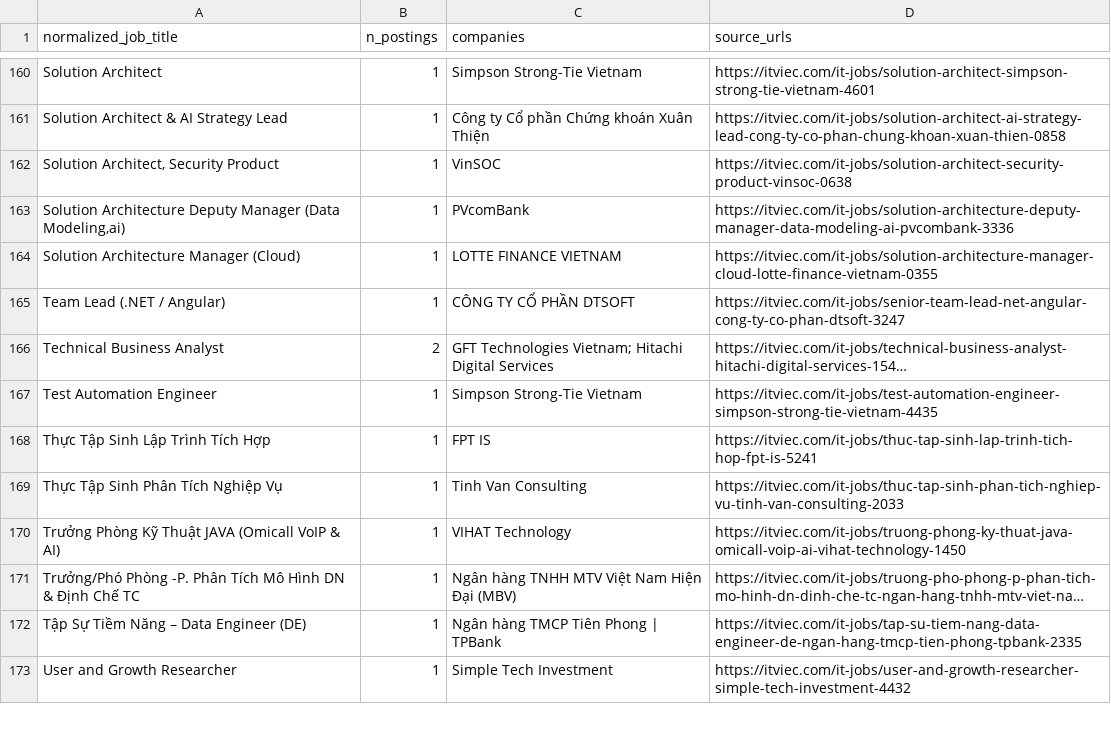
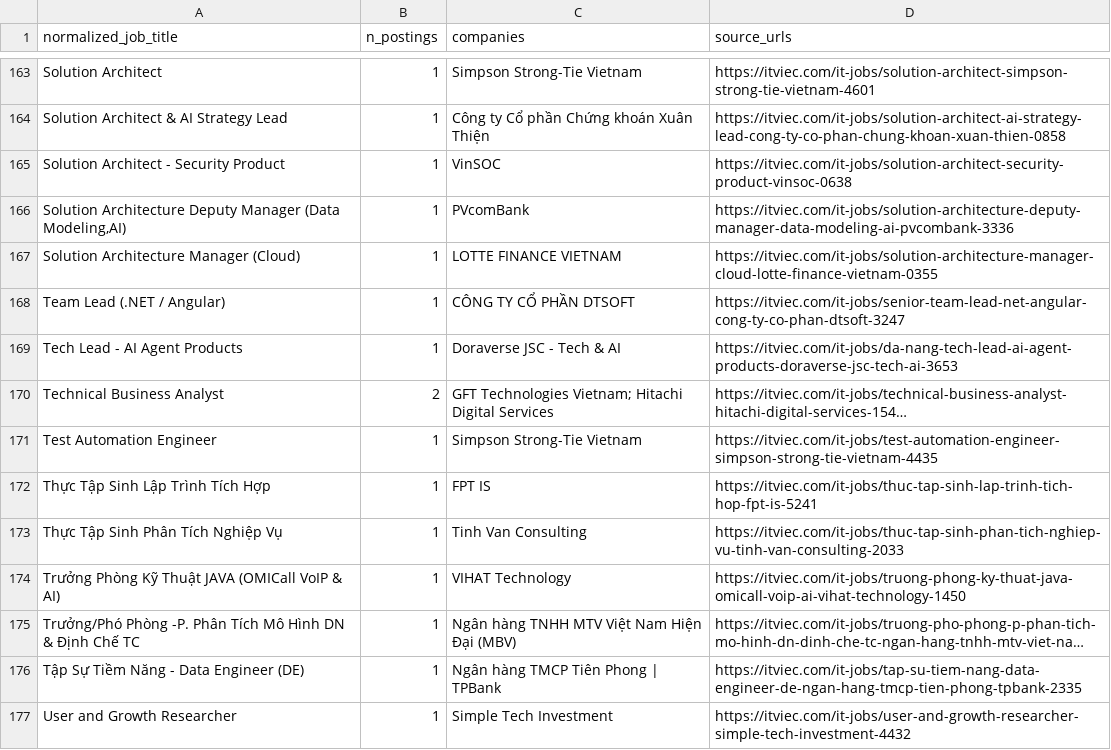
Before and after one commit to DuongXD-27/occupational-skill-structure-mining, a CSV file: reports/data_quality/rq1_pilot/rq1_rare_titles.csv, drawn as a sheet; only a part is shown, gaps mark what is left out; long unchanged cells end in …; addresses are those after the commit; the diff covers the shown part only; the diff names each change by its address in the sheet, - before the commit and + after, or states it on an @@ line.

Commit message:
feat(cleaner): xử lý tiêu đề và vai trò kiểu TopCV (nguồn thứ hai từ 2026-11-03)
- QR-04: bỏ nhiễu tuyển dụng khỏi normalized_job_title (lương, số năm kinh nghiệm,
  nơi làm việc, phúc lợi, mã tin) khi nằm trong ngoặc hoặc đoạn sau " - " / ",";
  đoạn chỉ gồm địa điểm (theo location_mapping) cũng bỏ. Cờ RECRUITMENT_NOISE_REMOVED.
- Sửa regex lương cắt đôi "Triệu" thành "iệu"; bỏ cấp bậc ở cuối ("Data Engineer
  Fresher") và trong ngoặc có gạch nối ("Junior-Middle"); giữ nguyên cách viết hoa
  nguồn (PowerBI, C&B, AI-Powered) trừ tiêu đề viết hoa toàn bộ.
- Không bỏ hậu tố công nghệ nếu tiêu đề còn lại không có từ chỉ vai trò.
- QR-06: loại vai trò phi kỹ thuật (content, thiết kế, kinh doanh/sales, CSKH, đào tạo,
  nhân sự...) khi tiêu đề không có từ chỉ vai trò dữ liệu/kỹ thuật (phạm vi §6);
  thêm từ khóa tiếng Việt vào whitelist.
- Chạy lại báo cáo pilot ITviec.

```diff
--- a/reports/data_quality/rq1_pilot/rq1_rare_titles.csv
+++ b/reports/data_quality/rq1_pilot/rq1_rare_titles.csv
-A165 (normalized_job_title): Solution Architect, Security Product
+A165 (normalized_job_title): Solution Architect - Security Product
-A166 (normalized_job_title): …Manager (Data Modeling,ai)
+A166 (normalized_job_title): …Manager (Data Modeling,AI)
+row 169: Tech Lead - AI Agent Products | 1 | Doraverse JSC - Tech & AI | https://itviec.com/it-jobs/da-nang-tech-lead-ai-agent-products-doraverse-jsc-tech-ai-3653
-A174 (normalized_job_title): …Thuật JAVA (Omicall VoIP &…
+A174 (normalized_job_title): …Thuật JAVA (OMICall VoIP &…
-A176 (normalized_job_title): Tập Sự Tiềm Năng – Data Engineer (DE)
+A176 (normalized_job_title): Tập Sự Tiềm Năng - Data Engineer (DE)
```
Also changed, not shown: 9 added rows, 14 removed rows and 12 edited cells elsewhere in this file, reports/data_quality/rq1_pilot/rq1_summary.csv, reports/data_quality/rq1_pilot/rq1_top20_titles.csv, 10 other files.
